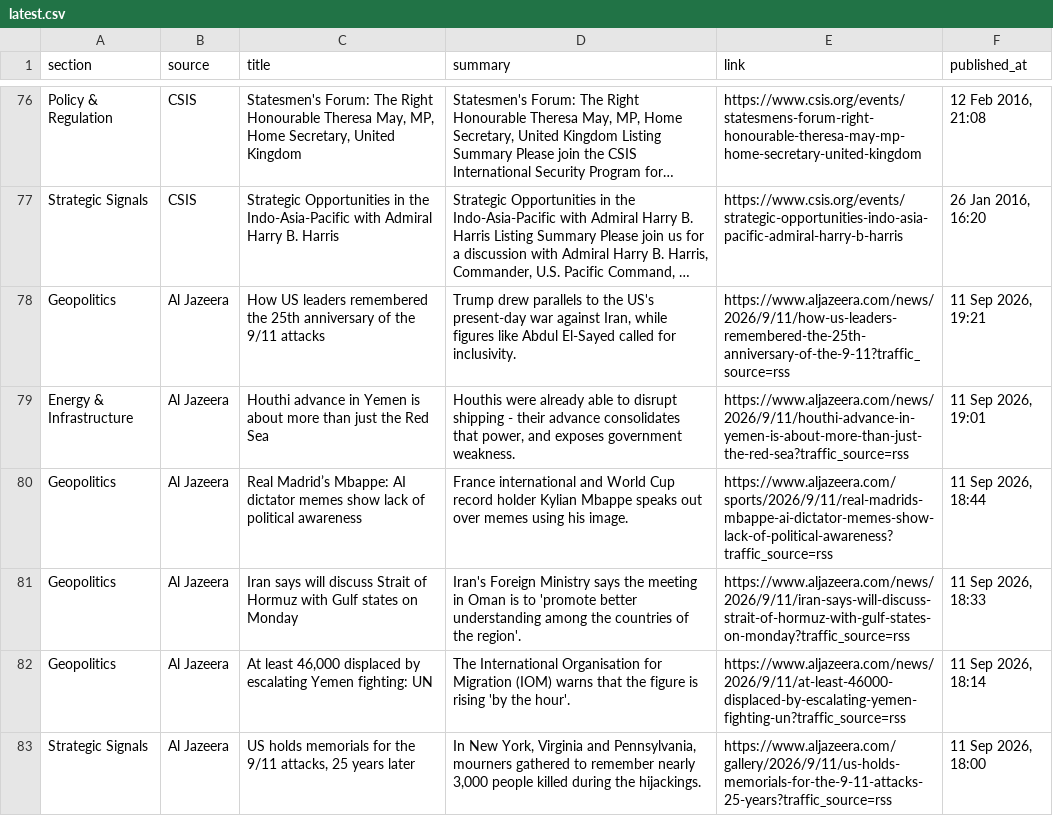
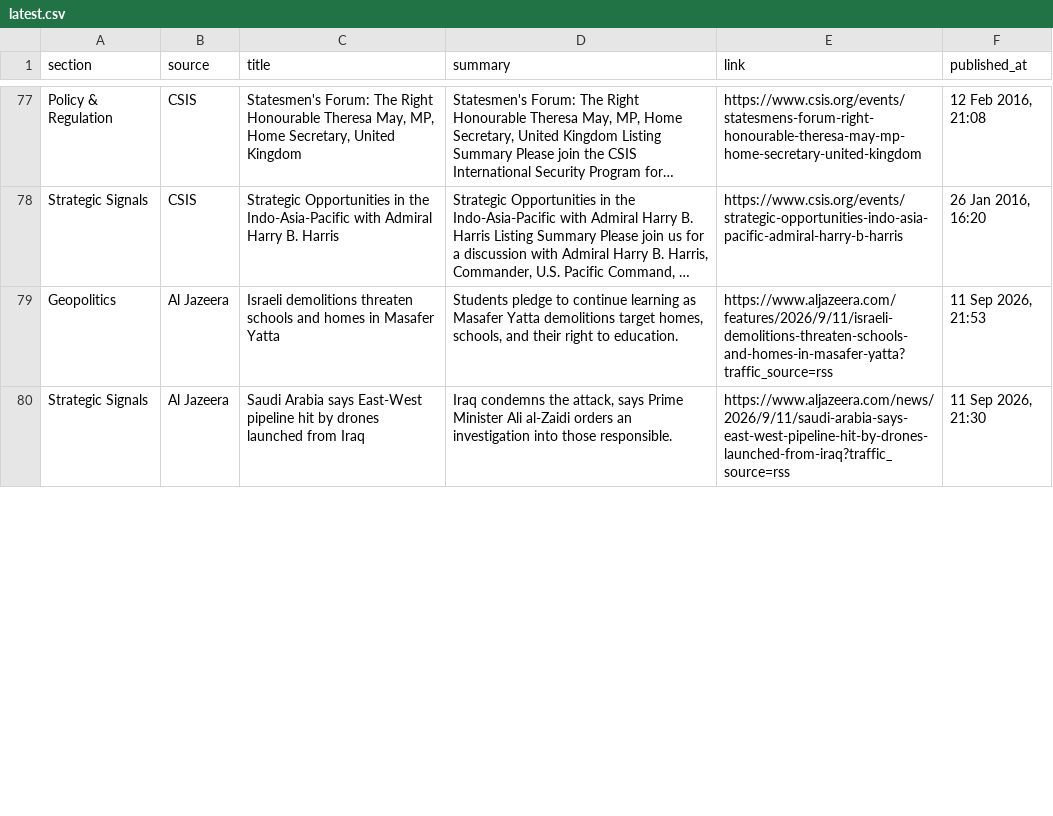
Before and after one commit to sumantrabasudawn/news-tracker, a CSV file: output/latest.csv, drawn as a sheet; only a part is shown, gaps mark what is left out; long unchanged cells end in …; removed rows and columns are numbered as before the commit, all else as after; the diff covers the shown part only; the diff names each change by its address in the sheet, - before the commit and + after, or states it on an @@ line.

```diff
--- a/output/latest.csv
+++ b/output/latest.csv
-row 78: Geopolitics | Al Jazeera | How US leaders remembered the 25th anniversary of the 9/11 attacks | Trump drew parallels to the US's present-day war against Iran, while figures like Abdul El-Sayed called for inclusivity. | https://www.aljazeera.com/news/2026/9/11/how-us-leaders-remembered-the-25th-anniversary-of-the-9-11?traffic_source=rss | 11 Sep 2026, 19:21
-row 79: Energy & Infrastructure | Al Jazeera | Houthi advance in Yemen is about more than just the Red Sea | Houthis were already able to disrupt shipping - their advance consolidates that power, and exposes government weakness. | https://www.aljazeera.com/news/2026/9/11/houthi-advance-in-yemen-is-about-more-than-just-the-red-sea?traffic_source=rss | 11 Sep 2026, 19:01
-row 80: Geopolitics | Al Jazeera | Real Madrid’s Mbappe: AI dictator memes show lack of political awareness | France international and World Cup record holder Kylian Mbappe speaks out over memes using his image. | https://www.aljazeera.com/sports/2026/9/11/real-madrids-mbappe-ai-dictator-memes-show-lack-of-political-awareness?traffic_source=rss | 11 Sep 2026, 18:44
-C79 (title): Iran says will discuss Strait of Hormuz with Gulf states on Monday
+C79 (title): Israeli demolitions threaten schools and homes in Masafer Yatta
-D79 (summary): Iran's Foreign Ministry says the meeting in Oman is to 'promote better understanding among the countries of the region'.
+D79 (summary): Students pledge to continue learning as Masafer Yatta demolitions target homes, schools, and their right to education.
-E79 (link): https://www.aljazeera.com/news/2026/9/11/iran-says-will-discuss-strait-of-hormuz-with-gulf-states-on-monday?traffic_source=rss
+E79 (link): https://www.aljazeera.com/features/2026/9/11/israeli-demolitions-threaten-schools-and-homes-in-masafer-yatta?traffic_source=rss
-F79 (published_at): 11 Sep 2026, 18:33
+F79 (published_at): 11 Sep 2026, 21:53
-row 82: Geopolitics | Al Jazeera | At least 46,000 displaced by escalating Yemen fighting: UN | The International Organisation for Migration (IOM) warns that the figure is rising 'by the hour'. | https://www.aljazeera.com/news/2026/9/11/at-least-46000-displaced-by-escalating-yemen-fighting-un?traffic_source=rss | 11 Sep 2026, 18:14
-C80 (title): US holds memorials for the 9/11 attacks, 25 years later
+C80 (title): Saudi Arabia says East-West pipeline hit by drones launched from Iraq
-D80 (summary): In New York, Virginia and Pennsylvania, mourners gathered to remember nearly 3,000 people killed during the hijackings.
+D80 (summary): Iraq condemns the attack, says Prime Minister Ali al-Zaidi orders an investigation into those responsible.
-E80 (link): https://www.aljazeera.com/gallery/2026/9/11/us-holds-memorials-for-the-9-11-attacks-25-years?traffic_source=rss
+E80 (link): https://www.aljazeera.com/news/2026/9/11/saudi-arabia-says-east-west-pipeline-hit-by-drones-launched-from-iraq?traffic_source=rss
-F80 (published_at): 11 Sep 2026, 18:00
+F80 (published_at): 11 Sep 2026, 21:30
```
Also changed, not shown: 14 added rows, 9 removed rows and 14 edited cells elsewhere in this file, 2 other files.
